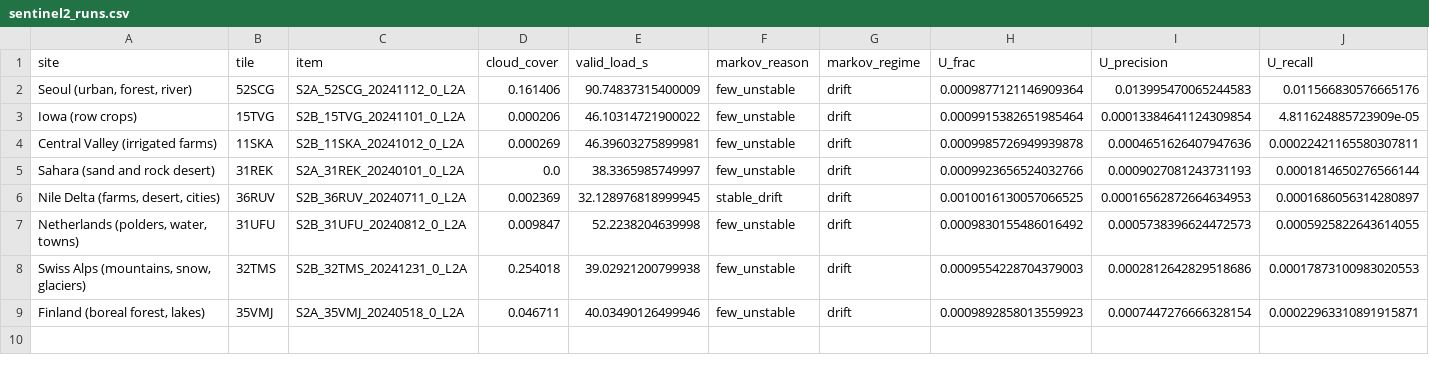
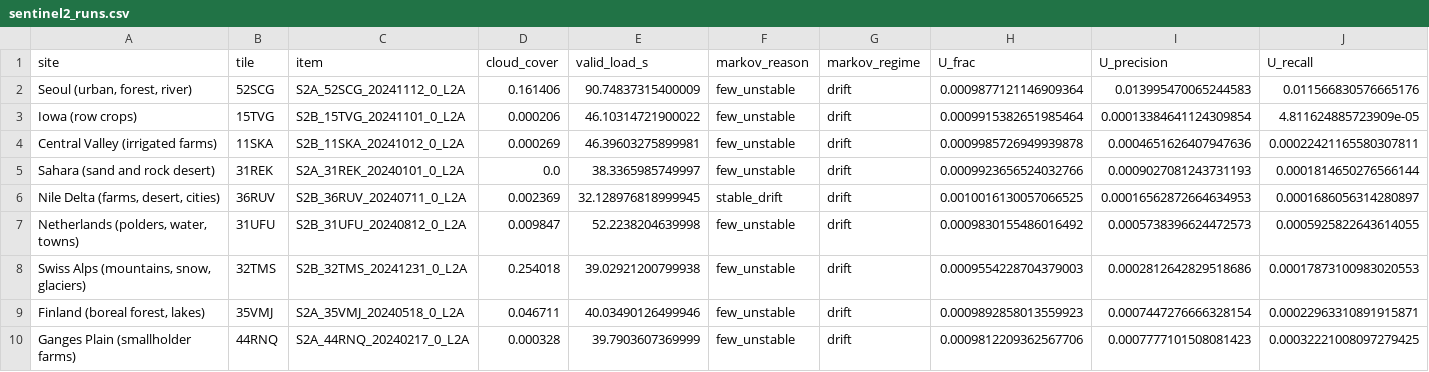
Before and after one commit to busimm3318/Markov-K-means, a CSV file: experiments/results/sentinel2_runs.csv, drawn as a sheet; only a part is shown; rows hold the shown columns only; the diff names each change by its address in the sheet, - before the commit and + after, or states it on an @@ line.

```diff
--- a/experiments/results/sentinel2_runs.csv
+++ b/experiments/results/sentinel2_runs.csv
+row 10: Ganges Plain (smallholder farms) | 44RNQ | S2A_44RNQ_20240217_0_L2A | 0.000328 | 39.7903607369999 | few_unstable | drift | 0.0009812209362567706 | 0.0007777101508081423 | 0.00032221008097279425
```
Also changed, not shown: experiments/results/sentinel2_rules.csv, 2 other files.
